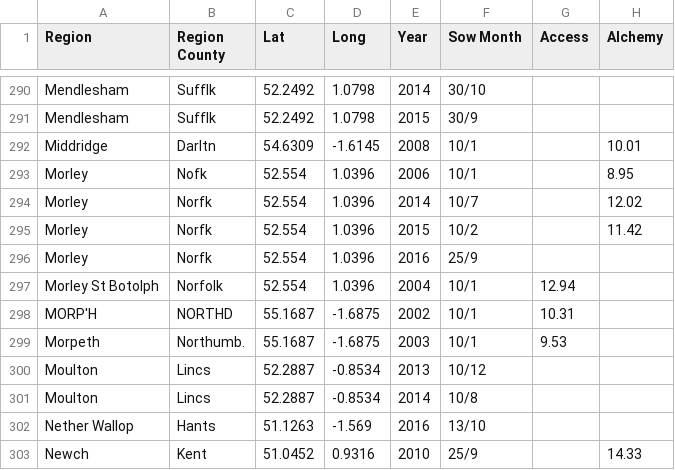
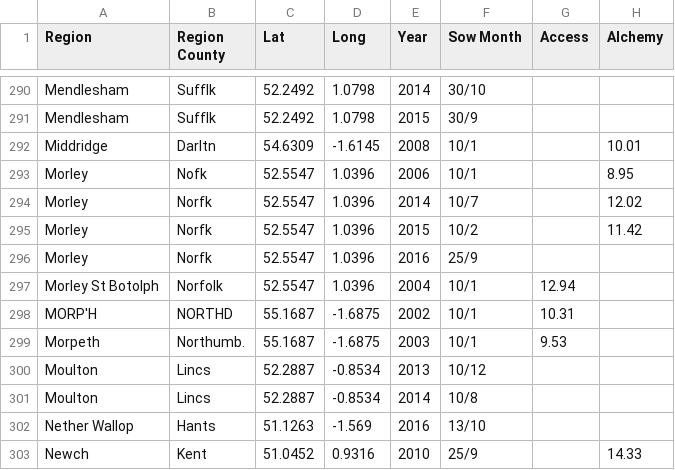
Before and after one commit to WillJRoper/SimFarm2030, a CSV file: All_Cultivars_Spreadsheets/yield_cleaned.csv, drawn as a sheet; only a part is shown, gaps mark what is left out; the diff names each change by its address in the sheet, - before the commit and + after, or states it on an @@ line.

```diff
--- a/All_Cultivars_Spreadsheets/yield_cleaned.csv
+++ b/All_Cultivars_Spreadsheets/yield_cleaned.csv
-C293:C297 (Lat): 52.554
+C293:C297 (Lat): 52.5547
```
Also changed, not shown: All_Cultivars_Spreadsheets/ripe_time_cleaned.csv.
